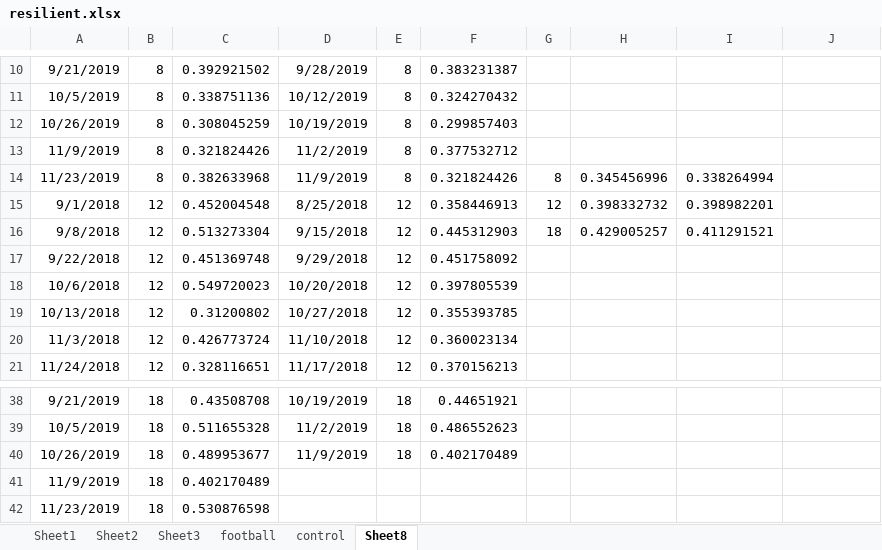
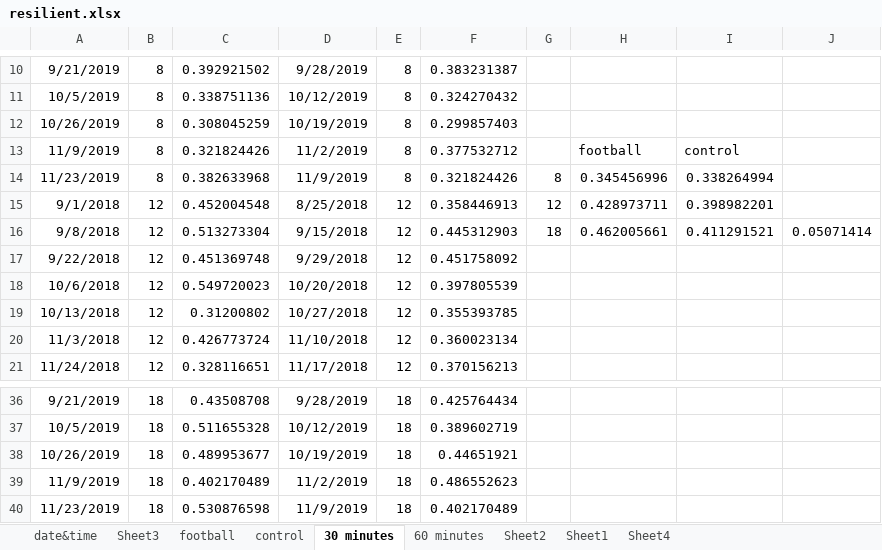
Before and after one commit to luyuliu/COTA-AccessibilityReliability, an Excel workbook: ana/resilient.xlsx, sheet 30 minutes, drawn as a sheet; only a part is shown, gaps mark what is left out; values as stored, in another font and other column widths than the file's, no borders; addresses are those after the commit; the diff covers the shown part only; the diff names each change by its address in the sheet, - before the commit and + after, or states it on an @@ line.

Commit message:
The football thing is happening! The before- and after-game peaks are very obvious

```diff
--- a/ana/resilient.xlsx (sheet 30 minutes)
+++ b/ana/resilient.xlsx (sheet 30 minutes)
-sheet tab: Sheet8
+sheet tab: 30 minutes
+sheet tab: date&time
+sheet tab: 60 minutes
+sheet tab: Sheet4
@@ sheet tab order changed: date&time | Sheet3 | football | control | 30 minutes | 60 minutes | Sheet2 | Sheet1 | Sheet4 @@
-H13: (empty)
+H13: football
-I13: (empty)
+I13: control
-H15: 0.398332732
+H15: 0.428973711
-H16: 0.429005257
+H16: 0.462005661
-J16: (empty)
+J16: 0.05071414
-D36: 10/19/2019
+D36: 9/28/2019
-F36: 0.44651921
+F36: 0.425764434
-D37: 11/2/2019
+D37: 10/12/2019
-F37: 0.486552623
+F37: 0.389602719
-D38: 11/9/2019
+D38: 10/19/2019
-F38: 0.402170489
+F38: 0.44651921
-D39: (empty)
+D39: 11/2/2019
-E39:E40: (empty)
+E39:E40: 18
-F39: (empty)
+F39: 0.486552623
-D40: (empty)
+D40: 11/9/2019
-F40: (empty)
+F40: 0.402170489
```
Also changed, not shown: 2 removed rows and 29 edited cells elsewhere in this sheet, sheet Sheet1, sheet Sheet2, sheet football, sheet control, charts or pictures, 5 other files.
